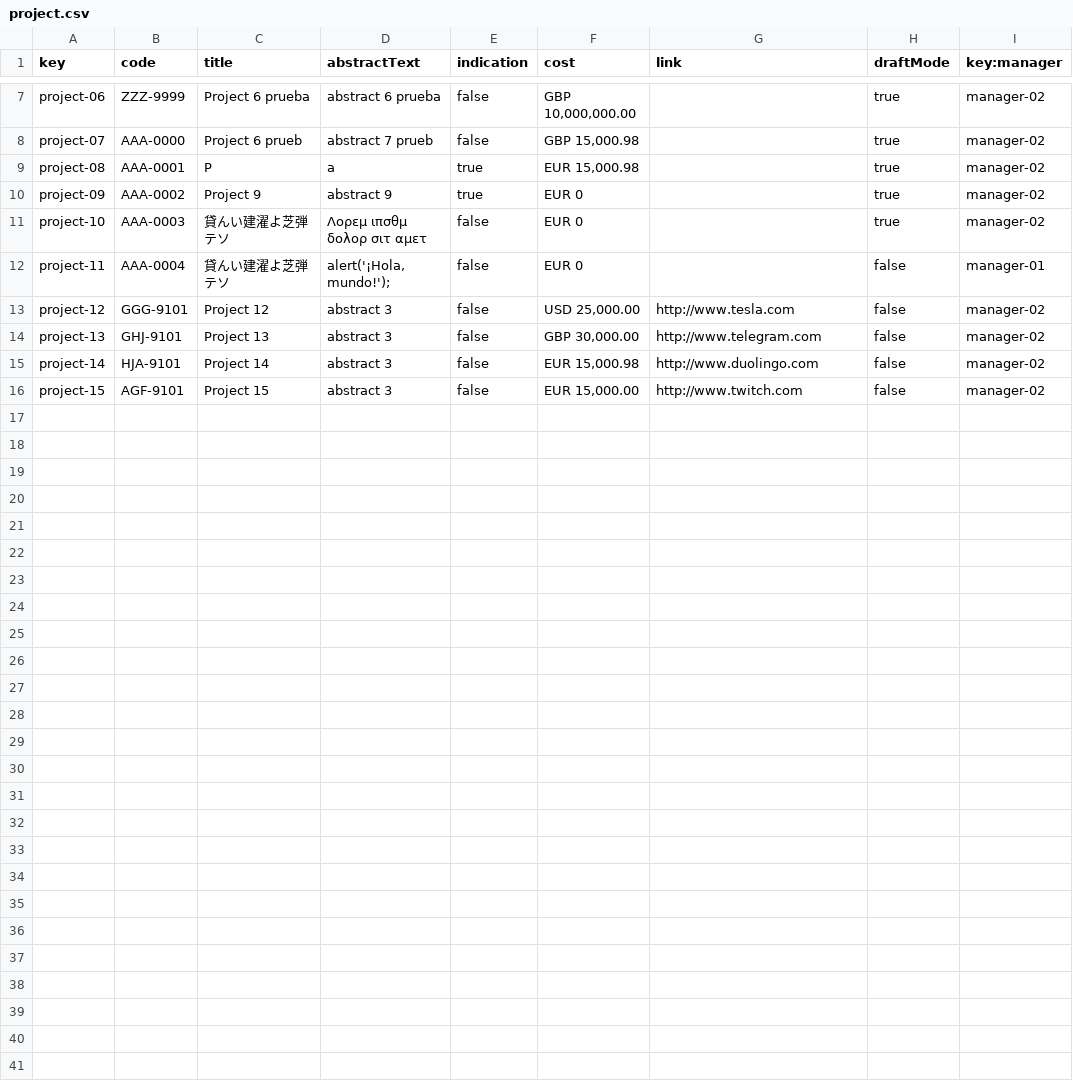
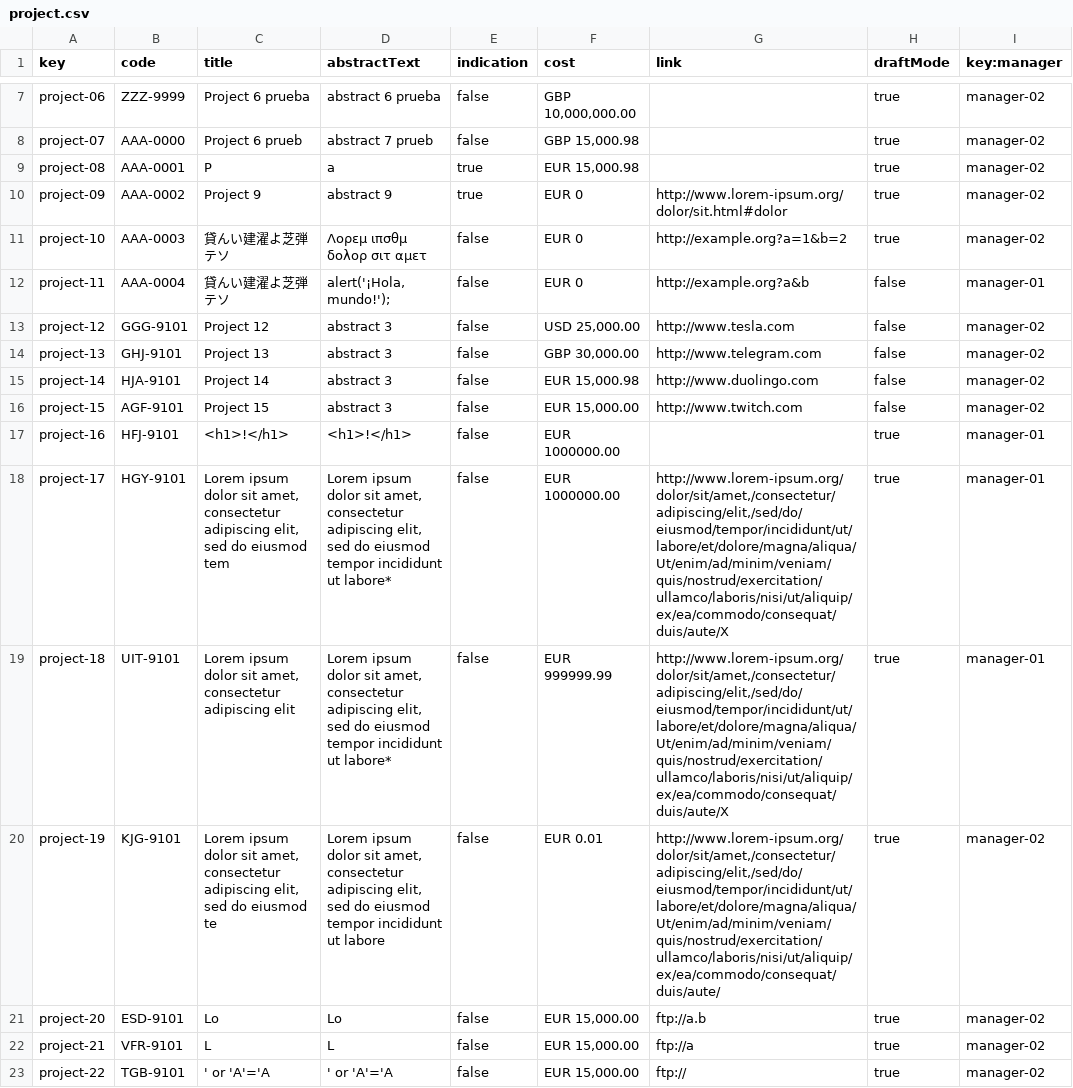
Before and after one commit to DP2-2024-C1-029/Acme-Software-Factory, a CSV file: src/main/webapp/WEB-INF/resources/sample-data/project.csv, drawn as a sheet; only a part is shown, gaps mark what is left out.

```diff
--- a/src/main/webapp/WEB-INF/resources/sample-data/project.csv
+++ b/src/main/webapp/WEB-INF/resources/sample-data/project.csv
@@ -9,5 +9,5 @@ project-07,AAA-0000,Project 6
 project-08,AAA-0001,P,a,true,"EUR 15,000.98",,true,manager-02
-project-09,AAA-0002,Project 9,abstract 9,true,EUR 0,,true,manager-02
-project-10,AAA-0003,貸んい建濯よ芝弾テソ,Λορεμ ιπσθμ δολορ σιτ αμετ,false,EUR 0,,true,manager-02
-project-11,AAA-0004,貸んい建濯よ芝弾テソ,"alert('¡Hola, mundo!');",false,EUR 0,,false,manager-01
+project-09,AAA-0002,Project 9,abstract 9,true,EUR 0,http://www.lorem-ipsum.org/dolor/sit.html#dolor,true,manager-02
+project-10,AAA-0003,貸んい建濯よ芝弾テソ,Λορεμ ιπσθμ δολορ σιτ αμετ,false,EUR 0,http://example.org?a=1&b=2,true,manager-02
+project-11,AAA-0004,貸んい建濯よ芝弾テソ,"alert('¡Hola, mundo!');",false,EUR 0,http://example.org?a&b,false,manager-01
 project-12,GGG-9101,Project 12,abstract 3,false,"USD 25,000.00",http://www.tesla.com,false,manager-02
@@ -16 +16,8 @@ project-14,HJA-9101,Project 14,abstract 3,false,"EUR 15,000.98",http://www.duoli
 project-15,AGF-9101,Project 15,abstract 3,false,"EUR 15,000.00",http://www.twitch.com,false,manager-02
+project-16,HFJ-9101,<h1>!</h1>,<h1>!</h1>,false,"EUR 1000000.00",,true,manager-01
+project-17,HGY-9101,"Lorem ipsum dolor sit amet, consectetur adipiscing elit, sed do eiusmod tem","Lorem ipsum dolor sit amet, consectetur adipiscing elit, sed do eiusmod tempor incididunt ut labore*",false,"EUR 1000000.00","http://www.lorem-ipsum.org/dolor/sit/amet,/consectetur/adipiscing/elit,/sed/do/eiusmod/tempor/incididunt/ut/labore/et/dolore/magna/aliqua/Ut/enim/ad/minim/veniam/quis/nostrud/exercitation/ullamco/laboris/nisi/ut/aliquip/ex/ea/commodo/consequat/duis/aute/X",true,manager-01
+project-18,UIT-9101,"Lorem ipsum dolor sit amet, consectetur adipiscing elit","Lorem ipsum dolor sit amet, consectetur adipiscing elit, sed do eiusmod tempor incididunt ut labore*",false,"EUR 999999.99","http://www.lorem-ipsum.org/dolor/sit/amet,/consectetur/adipiscing/elit,/sed/do/eiusmod/tempor/incididunt/ut/labore/et/dolore/magna/aliqua/Ut/enim/ad/minim/veniam/quis/nostrud/exercitation/ullamco/laboris/nisi/ut/aliquip/ex/ea/commodo/consequat/duis/aute/X",true,manager-01
+project-19,KJG-9101,"Lorem ipsum dolor sit amet, consectetur adipiscing elit, sed do eiusmod te","Lorem ipsum dolor sit amet, consectetur adipiscing elit, sed do eiusmod tempor incididunt ut labore",false,"EUR 0.01","http://www.lorem-ipsum.org/dolor/sit/amet,/consectetur/adipiscing/elit,/sed/do/eiusmod/tempor/incididunt/ut/labore/et/dolore/magna/aliqua/Ut/enim/ad/minim/veniam/quis/nostrud/exercitation/ullamco/laboris/nisi/ut/aliquip/ex/ea/commodo/consequat/duis/aute/",true,manager-02
+project-20,ESD-9101,"Lo","Lo",false,"EUR 15,000.00","ftp://a.b",true,manager-02
+project-21,VFR-9101,"L","L",false,"EUR 15,000.00","ftp://a",true,manager-02
+project-22,TGB-9101,"' or 'A'='A","' or 'A'='A",false,"EUR 15,000.00","ftp://",true,manager-02
```
Also changed, not shown: src/main/webapp/WEB-INF/resources/sample-data/claim.csv, src/main/webapp/WEB-INF/resources/sample-data/user-story.csv, 24 other files.
